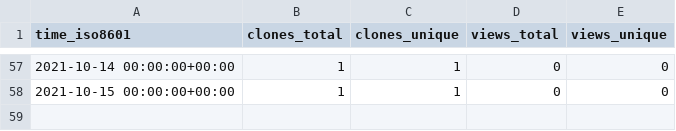
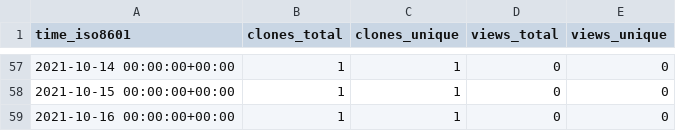
Before and after one commit to chjch/LAA4356, a CSV file: chjch/LAA4356/ghrs-data/views_clones_aggregate.csv, drawn as a sheet; only a part is shown, gaps mark what is left out; the diff names each change by its address in the sheet, - before the commit and + after, or states it on an @@ line.

```diff
--- a/chjch/LAA4356/ghrs-data/views_clones_aggregate.csv
+++ b/chjch/LAA4356/ghrs-data/views_clones_aggregate.csv
+row 59: 2021-10-16 00:00:00+00:00 | 1 | 1 | 0 | 0
```
Also changed, not shown: 1 other file.
